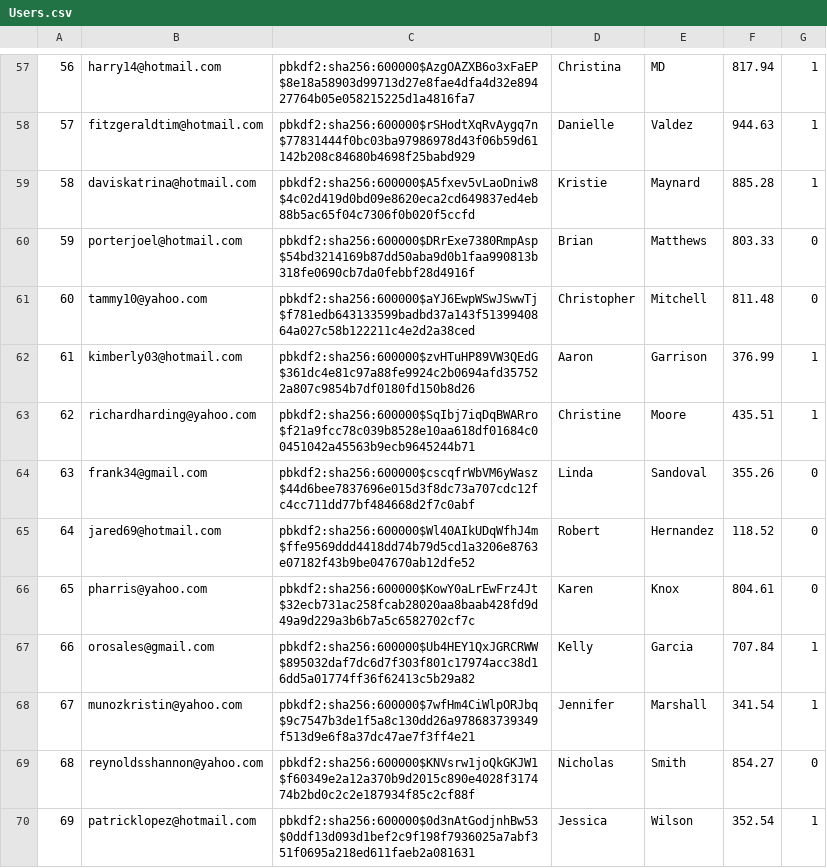
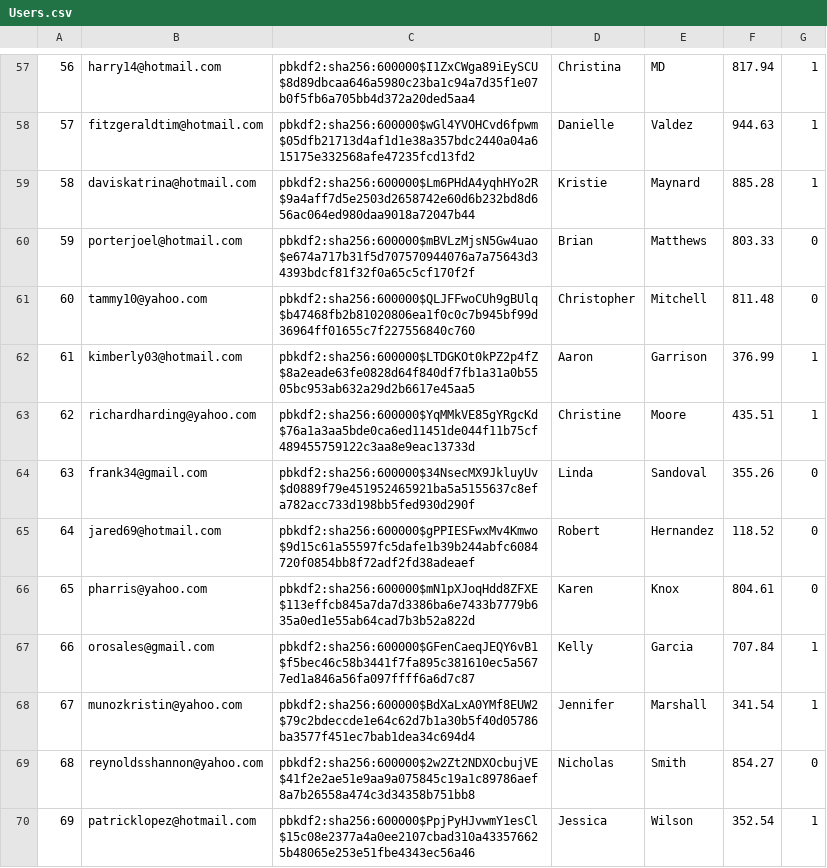
Before and after one commit to YufeiZhan/MarvelsAmazon, a CSV file: db/generated/Users.csv, drawn as a sheet; only a part is shown, gaps mark what is left out; the diff covers the shown part only.

```diff
--- a/db/generated/Users.csv
+++ b/db/generated/Users.csv
@@ -57,14 +57,14 @@
-"56","harry14@hotmail.com","pbkdf2:sha256:600000$AzgOAZXB6o3xFaEP$8e18a58903d99713d27e8fae4dfa4d32e89427764b05e058215225d1a4816fa7","Christina","MD","817.94","1"
-"57","fitzgeraldtim@hotmail.com","pbkdf2:sha256:600000$rSHodtXqRvAygq7n$77831444f0bc03ba97986978d43f06b59d61142b208c84680b4698f25babd929","Danielle","Valdez","944.63","1"
-"58","daviskatrina@hotmail.com","pbkdf2:sha256:600000$A5fxev5vLaoDniw8$4c02d419d0bd09e8620eca2cd649837ed4eb88b5ac65f04c7306f0b020f5ccfd","Kristie","Maynard","885.28","1"
-"59","porterjoel@hotmail.com","pbkdf2:sha256:600000$DRrExe7380RmpAsp$54bd3214169b87dd50aba9d0b1faa990813b318fe0690cb7da0febbf28d4916f","Brian","Matthews","803.33","0"
-"60","tammy10@yahoo.com","pbkdf2:sha256:600000$aYJ6EwpWSwJSwwTj$f781edb643133599badbd37a143f5139940864a027c58b122211c4e2d2a38ced","Christopher","Mitchell","811.48","0"
-"61","kimberly03@hotmail.com","pbkdf2:sha256:600000$zvHTuHP89VW3QEdG$361dc4e81c97a88fe9924c2b0694afd357522a807c9854b7df0180fd150b8d26","Aaron","Garrison","376.99","1"
-"62","richardharding@yahoo.com","pbkdf2:sha256:600000$SqIbj7iqDqBWARro$f21a9fcc78c039b8528e10aa618df01684c00451042a45563b9ecb9645244b71","Christine","Moore","435.51","1"
-"63","frank34@gmail.com","pbkdf2:sha256:600000$cscqfrWbVM6yWasz$44d6bee7837696e015d3f8dc73a707cdc12fc4cc711dd77bf484668d2f7c0abf","Linda","Sandoval","355.26","0"
-"64","jared69@hotmail.com","pbkdf2:sha256:600000$Wl40AIkUDqWfhJ4m$ffe9569ddd4418dd74b79d5cd1a3206e8763e07182f43b9be047670ab12dfe52","Robert","Hernandez","118.52","0"
-"65","pharris@yahoo.com","pbkdf2:sha256:600000$KowY0aLrEwFrz4Jt$32ecb731ac258fcab28020aa8baab428fd9d49a9d229a3b6b7a5c6582702cf7c","Karen","Knox","804.61","0"
-"66","orosales@gmail.com","pbkdf2:sha256:600000$Ub4HEY1QxJGRCRWW$895032daf7dc6d7f303f801c17974acc38d16dd5a01774ff36f62413c5b29a82","Kelly","Garcia","707.84","1"
-"67","munozkristin@yahoo.com","pbkdf2:sha256:600000$7wfHm4CiWlpORJbq$9c7547b3de1f5a8c130dd26a978683739349f513d9e6f8a37dc47ae7f3ff4e21","Jennifer","Marshall","341.54","1"
-"68","reynoldsshannon@yahoo.com","pbkdf2:sha256:600000$KNVsrw1joQkGKJW1$f60349e2a12a370b9d2015c890e4028f317474b2bd0c2c2e187934f85c2cf88f","Nicholas","Smith","854.27","0"
-"69","patricklopez@hotmail.com","pbkdf2:sha256:600000$0d3nAtGodjnhBw53$0ddf13d093d1bef2c9f198f7936025a7abf351f0695a218ed611faeb2a081631","Jessica","Wilson","352.54","1"
+"56","harry14@hotmail.com","pbkdf2:sha256:600000$I1ZxCWga89iEySCU$8d89dbcaa646a5980c23ba1c94a7d35f1e07b0f5fb6a705bb4d372a20ded5aa4","Christina","MD","817.94","1"
+"57","fitzgeraldtim@hotmail.com","pbkdf2:sha256:600000$wGl4YVOHCvd6fpwm$05dfb21713d4af1d1e38a357bdc2440a04a615175e332568afe47235fcd13fd2","Danielle","Valdez","944.63","1"
+"58","daviskatrina@hotmail.com","pbkdf2:sha256:600000$Lm6PHdA4yqhHYo2R$9a4aff7d5e2503d2658742e60d6b232bd8d656ac064ed980daa9018a72047b44","Kristie","Maynard","885.28","1"
+"59","porterjoel@hotmail.com","pbkdf2:sha256:600000$mBVLzMjsN5Gw4uao$e674a717b31f5d707570944076a7a75643d34393bdcf81f32f0a65c5cf170f2f","Brian","Matthews","803.33","0"
+"60","tammy10@yahoo.com","pbkdf2:sha256:600000$QLJFFwoCUh9gBUlq$b47468fb2b81020806ea1f0c0c7b945bf99d36964ff01655c7f227556840c760","Christopher","Mitchell","811.48","0"
+"61","kimberly03@hotmail.com","pbkdf2:sha256:600000$LTDGKOt0kPZ2p4fZ$8a2eade63fe0828d64f840df7fb1a31a0b5505bc953ab632a29d2b6617e45aa5","Aaron","Garrison","376.99","1"
+"62","richardharding@yahoo.com","pbkdf2:sha256:600000$YqMMkVE85gYRgcKd$76a1a3aa5bde0ca6ed11451de044f11b75cf489455759122c3aa8e9eac13733d","Christine","Moore","435.51","1"
+"63","frank34@gmail.com","pbkdf2:sha256:600000$34NsecMX9JkluyUv$d0889f79e451952465921ba5a5155637c8efa782acc733d198bb5fed930d290f","Linda","Sandoval","355.26","0"
+"64","jared69@hotmail.com","pbkdf2:sha256:600000$gPPIESFwxMv4Kmwo$9d15c61a55597fc5dafe1b39b244abfc6084720f0854bb8f72adf2fd38adeaef","Robert","Hernandez","118.52","0"
+"65","pharris@yahoo.com","pbkdf2:sha256:600000$mN1pXJoqHdd8ZFXE$113effcb845a7da7d3386ba6e7433b7779b635a0ed1e55ab64cad7b3b52a822d","Karen","Knox","804.61","0"
+"66","orosales@gmail.com","pbkdf2:sha256:600000$GFenCaeqJEQY6vB1$f5bec46c58b3441f7fa895c381610ec5a5677ed1a846a56fa097ffff6a6d7c87","Kelly","Garcia","707.84","1"
+"67","munozkristin@yahoo.com","pbkdf2:sha256:600000$BdXaLxA0YMf8EUW2$79c2bdeccde1e64c62d7b1a30b5f40d05786ba3577f451ec7bab1dea34c694d4","Jennifer","Marshall","341.54","1"
+"68","reynoldsshannon@yahoo.com","pbkdf2:sha256:600000$2w2Zt2NDXOcbujVE$41f2e2ae51e9aa9a075845c19a1c89786aef8a7b26558a474c3d34358b751bb8","Nicholas","Smith","854.27","0"
+"69","patricklopez@hotmail.com","pbkdf2:sha256:600000$PpjPyHJvwmY1esCl$15c08e2377a4a0ee2107cbad310a433576625b48065e253e51fbe4343ec56a46","Jessica","Wilson","352.54","1"
```
Also changed, not shown: 2 added rows and 86 edited cells elsewhere in this file, db/generated/CartItems.csv, db/generated/Inventory.csv, 6 other files.
